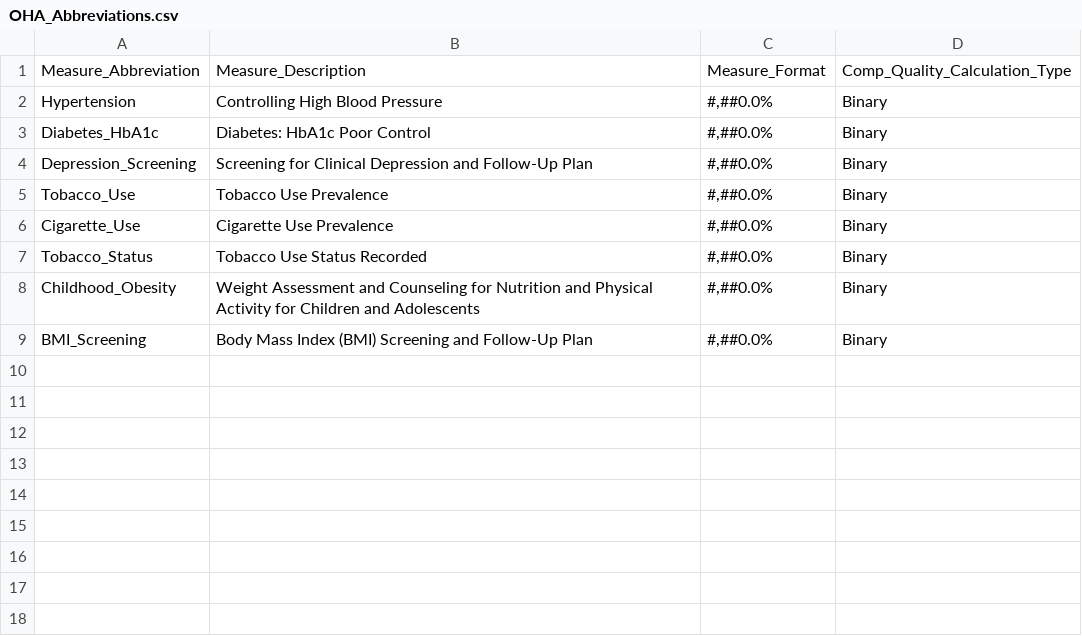
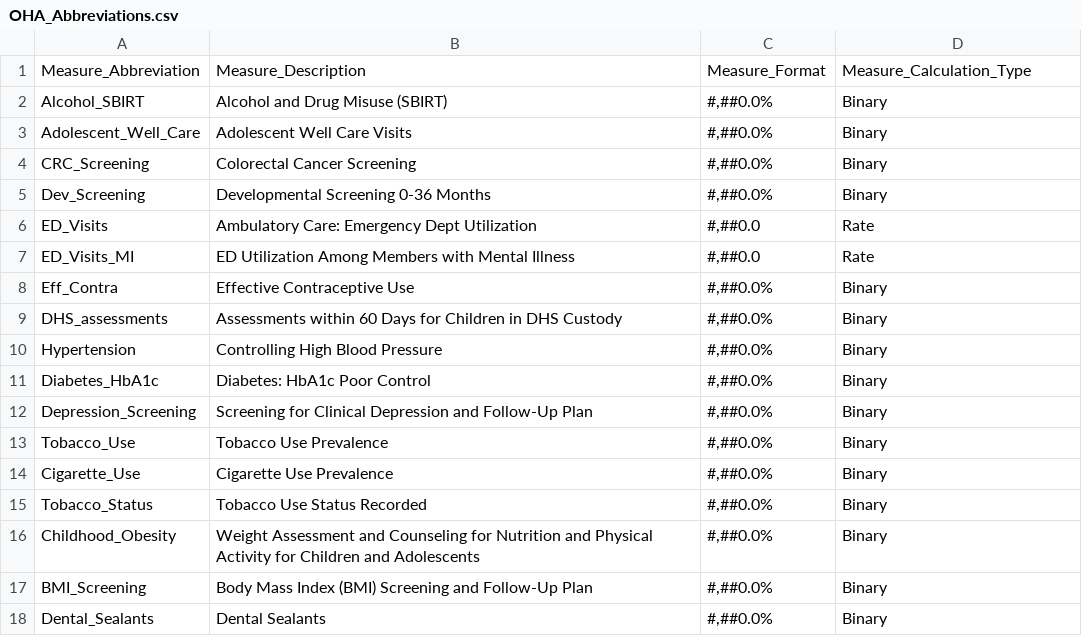
Before and after one commit to Milliman-PRM/oha-incentive-measures, a CSV file: references/_data/OHA_Abbreviations.csv, drawn as a sheet.

Commit message:
add back accidentally deleted codes
Do this to maintain a complete reference.

```diff
--- a/references/_data/OHA_Abbreviations.csv
+++ b/references/_data/OHA_Abbreviations.csv
@@ -1,2 +1,10 @@
-Measure_Abbreviation,Measure_Description,Measure_Format,Comp_Quality_Calculation_Type
+Measure_Abbreviation,Measure_Description,Measure_Format,Measure_Calculation_Type
+Alcohol_SBIRT,Alcohol and Drug Misuse (SBIRT),"#,##0.0%",Binary
+Adolescent_Well_Care,Adolescent Well Care Visits,"#,##0.0%",Binary
+CRC_Screening,Colorectal Cancer Screening,"#,##0.0%",Binary
+Dev_Screening,Developmental Screening 0-36 Months,"#,##0.0%",Binary
+ED_Visits,Ambulatory Care: Emergency Dept Utilization,"#,##0.0",Rate
+ED_Visits_MI,ED Utilization Among Members with Mental Illness,"#,##0.0",Rate
+Eff_Contra,Effective Contraceptive Use,"#,##0.0%",Binary
+DHS_assessments,Assessments within 60 Days for Children in DHS Custody,"#,##0.0%",Binary
 Hypertension,Controlling High Blood Pressure,"#,##0.0%",Binary
@@ -9 +17,2 @@ Childhood_Obesity,Weight Assessment and Counseling for Nutrition and Physical Ac
 BMI_Screening,Body Mass Index (BMI) Screening and Follow-Up Plan,"#,##0.0%",Binary
+Dental_Sealants,Dental Sealants,"#,##0.0%",Binary
```
